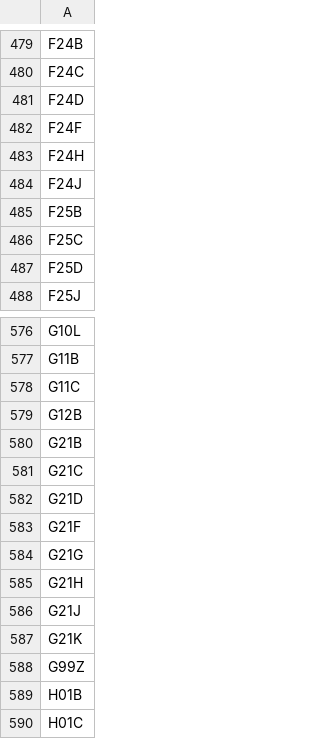
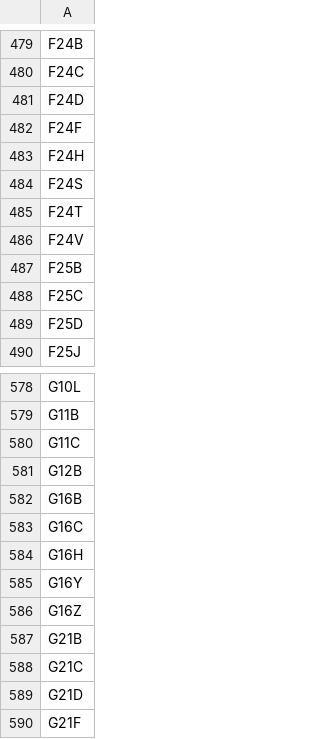
Before and after one commit to ZoeYou/Patent-Classification-2022, a CSV file: fast-camembert/labels.csv, drawn as a sheet; only a part is shown, gaps mark what is left out; the shorter side is filled out with more unchanged rows.

```diff
--- a/fast-camembert/labels.csv
+++ b/fast-camembert/labels.csv
@@ -483,3 +483,5 @@ F24F
 F24H
-F24J
+F24S
+F24T
+F24V
 F25B
@@ -579,2 +581,7 @@ G11C
 G12B
+G16B
+G16C
+G16H
+G16Y
+G16Z
 G21B
```
Also changed, not shown: 4 other files.
